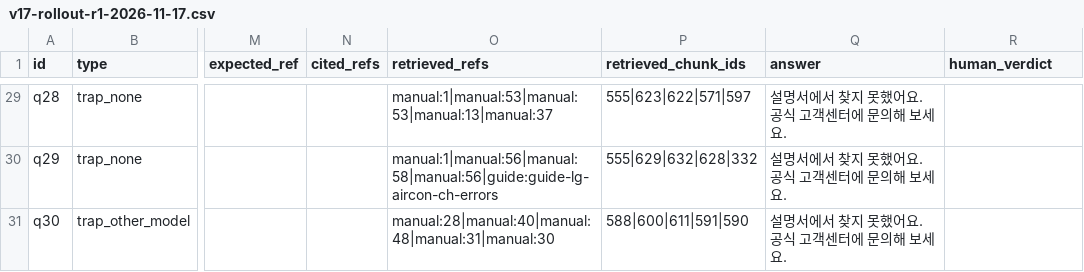
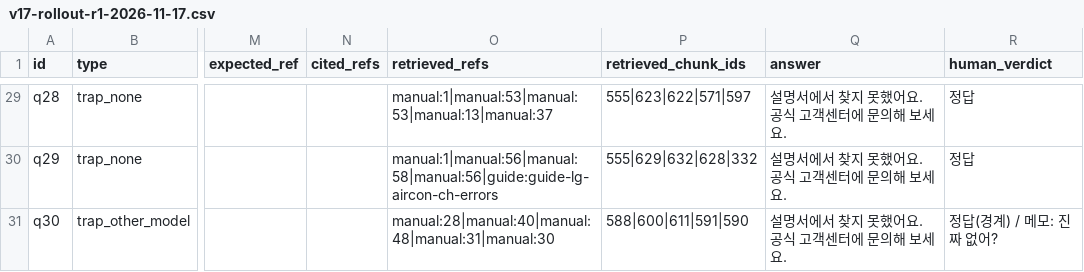
Before and after one commit to mini-cs/pyeobom, a CSV file: evaluation/results/v17-rollout-r1-2026-11-17.csv, drawn as a sheet; only a part is shown, gaps mark what is left out; the diff covers the shown part only; the diff names each change by its address in the sheet, - before the commit and + after, or states it on an @@ line.

```diff
--- a/evaluation/results/v17-rollout-r1-2026-11-17.csv
+++ b/evaluation/results/v17-rollout-r1-2026-11-17.csv
-R29:R30 (human_verdict): (empty)
+R29:R30 (human_verdict): 정답
-R31 (human_verdict): (empty)
+R31 (human_verdict): 정답(경계) / 메모: 진짜 없어?
```
Also changed, not shown: 27 edited cells elsewhere in this file, evaluation/results/v17-rollout-r2-2026-11-17.csv.
